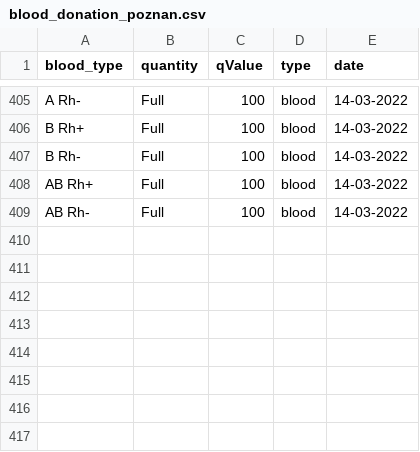
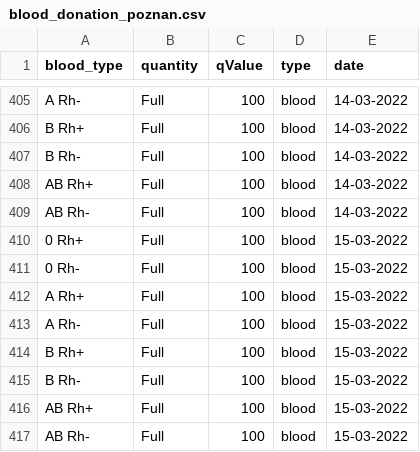
Before and after one commit to sjerzykiewicz/blood_donations_analysis, a CSV file: data/blood_donation_poznan.csv, drawn as a sheet; only a part is shown, gaps mark what is left out; the diff names each change by its address in the sheet, - before the commit and + after, or states it on an @@ line.

```diff
--- a/data/blood_donation_poznan.csv
+++ b/data/blood_donation_poznan.csv
+row 410: 0 Rh+ | Full | 100 | blood | 15-03-2022
+row 411: 0 Rh- | Full | 100 | blood | 15-03-2022
+row 412: A Rh+ | Full | 100 | blood | 15-03-2022
+row 413: A Rh- | Full | 100 | blood | 15-03-2022
+row 414: B Rh+ | Full | 100 | blood | 15-03-2022
+row 415: B Rh- | Full | 100 | blood | 15-03-2022
+row 416: AB Rh+ | Full | 100 | blood | 15-03-2022
+row 417: AB Rh- | Full | 100 | blood | 15-03-2022
```
Also changed, not shown: data/blood_donation_warsaw.csv.
